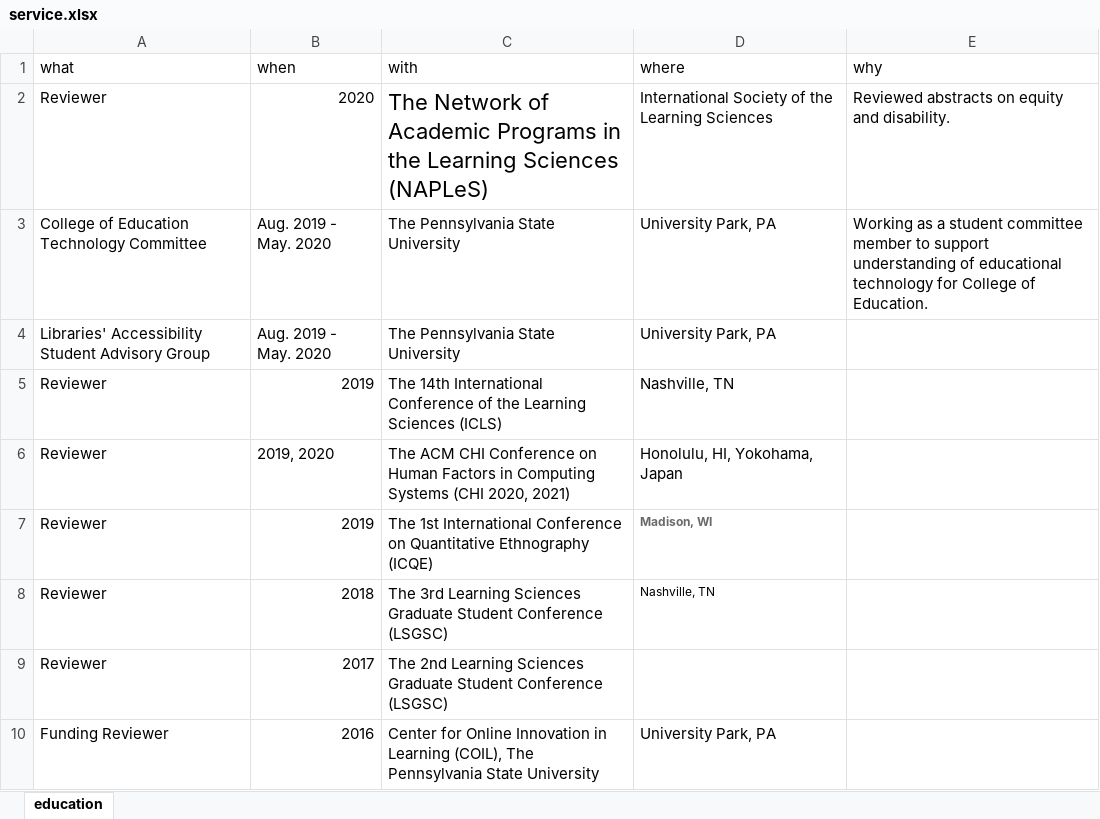
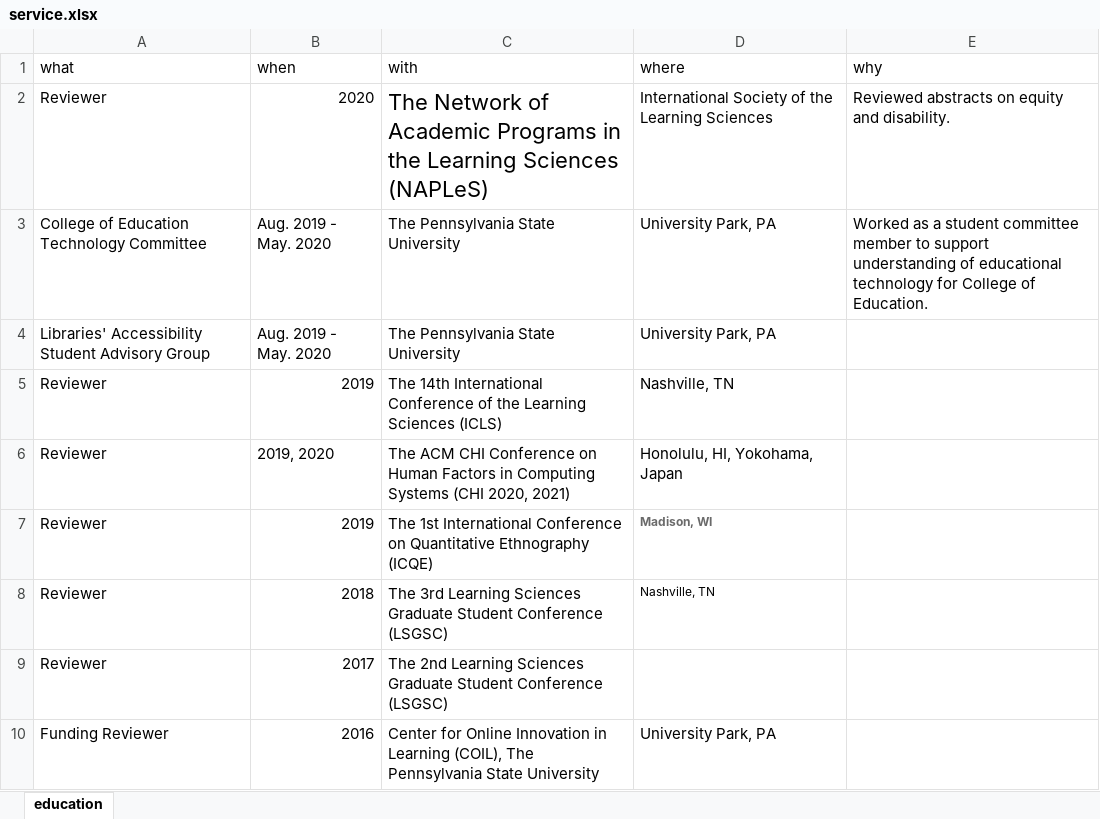
Before and after one commit to jooyoungseo/jy_CV, an Excel workbook: data/service.xlsx, sheet education, drawn as a sheet; values as stored, in another font and other column widths than the file's, no borders; the diff names each change by its address in the sheet, - before the commit and + after, or states it on an @@ line.

```diff
--- a/data/service.xlsx (sheet education)
+++ b/data/service.xlsx (sheet education)
-E3 (why): Working as a…
+E3 (why): Worked as a…
```
Also changed, not shown: 3 other files.
